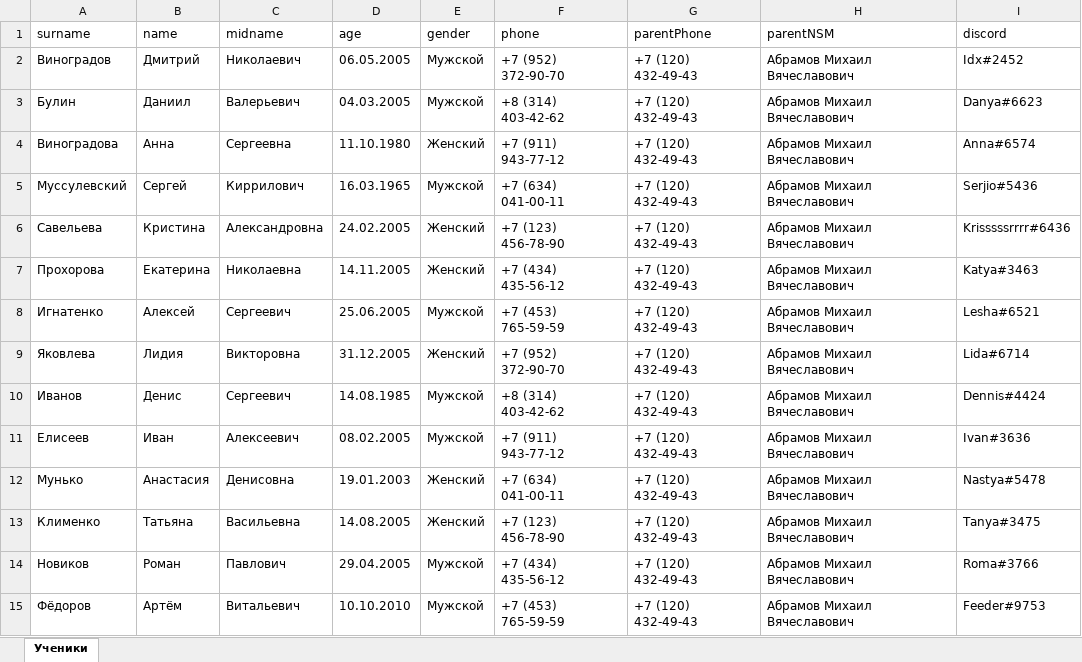
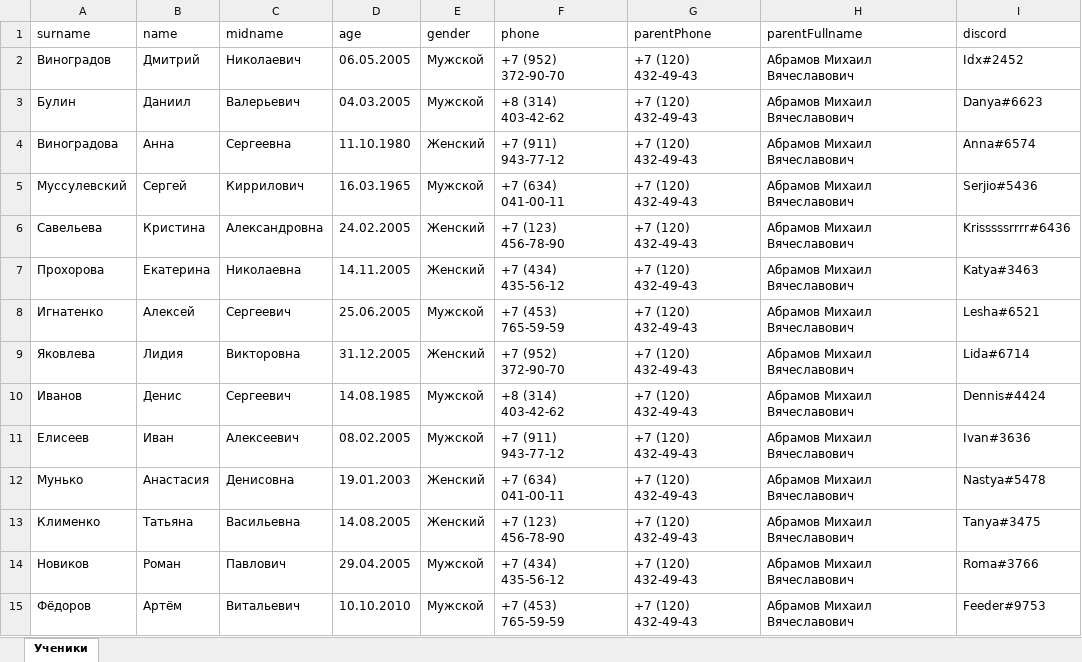
Before and after one commit to GrapeoffJS/CRMServer, an Excel workbook: DB.xlsx, sheet Ученики, drawn as a sheet; values as stored, in another font and other column widths than the file's, no borders; the diff names each change by its address in the sheet, - before the commit and + after, or states it on an @@ line.

```diff
--- a/DB.xlsx (sheet Ученики)
+++ b/DB.xlsx (sheet Ученики)
-H1: parentNSM
+H1: parentFullname
```
Also changed, not shown: 3 other files.
